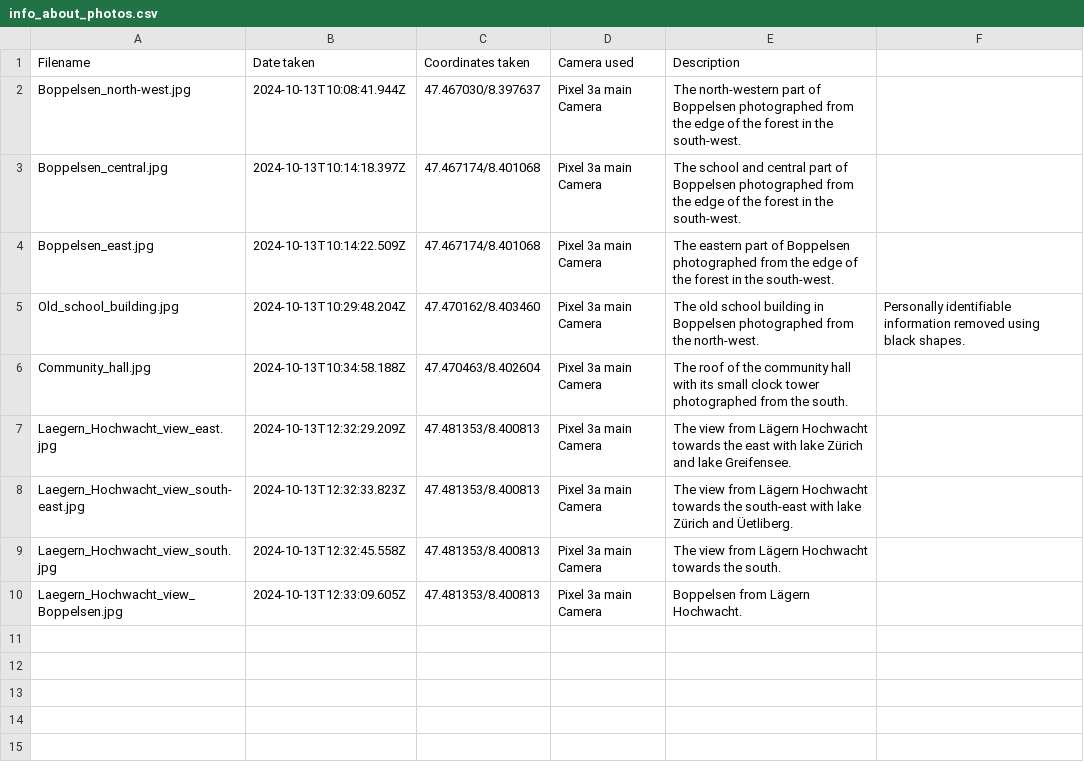
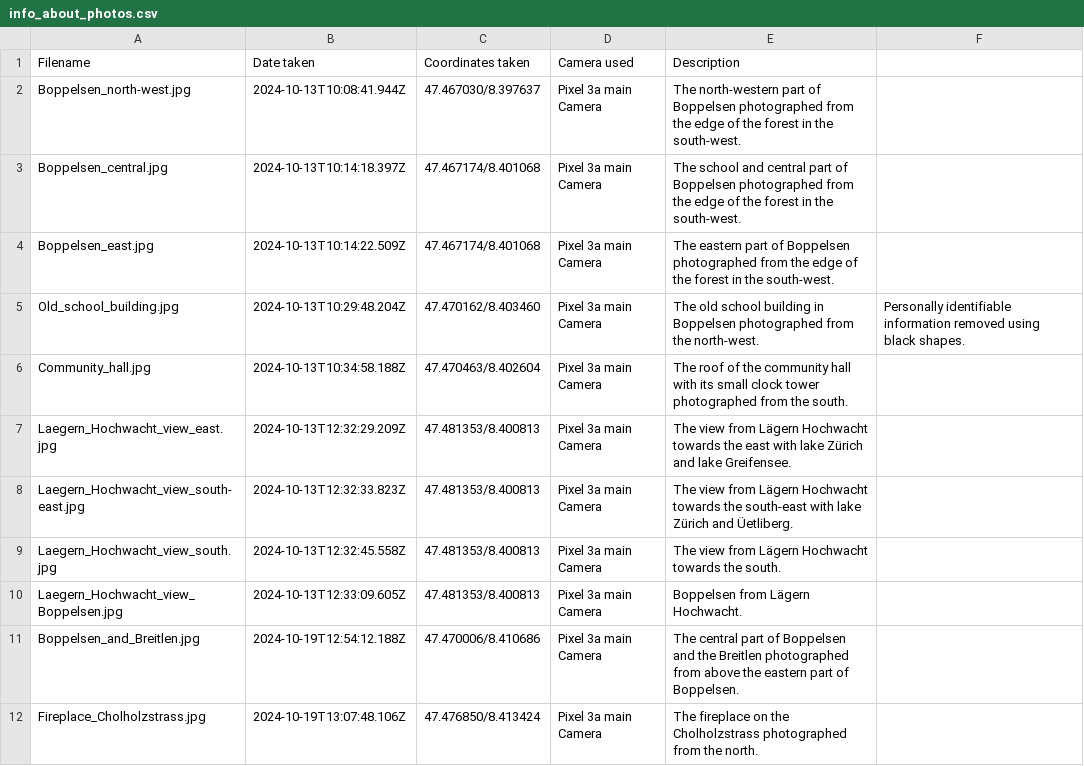
Before and after one commit to gyrraf/all_municipalities_canton_zurich, a CSV file: images/Boppelsen/info_about_photos.csv, drawn as a sheet; the diff names each change by its address in the sheet, - before the commit and + after, or states it on an @@ line.

Commit message:
add photos from second visit to Boppelsen

```diff
--- a/images/Boppelsen/info_about_photos.csv
+++ b/images/Boppelsen/info_about_photos.csv
+row 11: Boppelsen_and_Breitlen.jpg | 2024-10-19T12:54:12.188Z | 47.470006/8.410686 | Pixel 3a main Camera | The central part of Boppelsen and the Breitlen photographed from above the eastern part of Boppelsen.
+row 12: Fireplace_Cholholzstrass.jpg | 2024-10-19T13:07:48.106Z | 47.476850/8.413424 | Pixel 3a main Camera | The fireplace on the Cholholzstrass photographed from the north.
```
Also changed, not shown: 2 other files.
